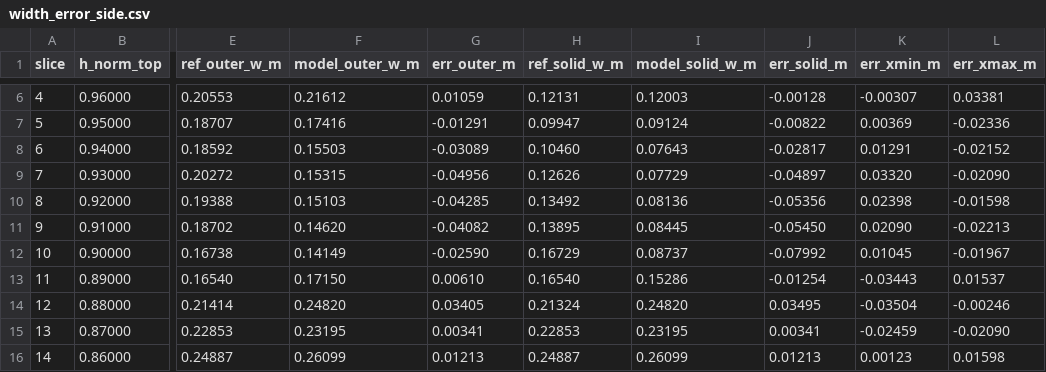
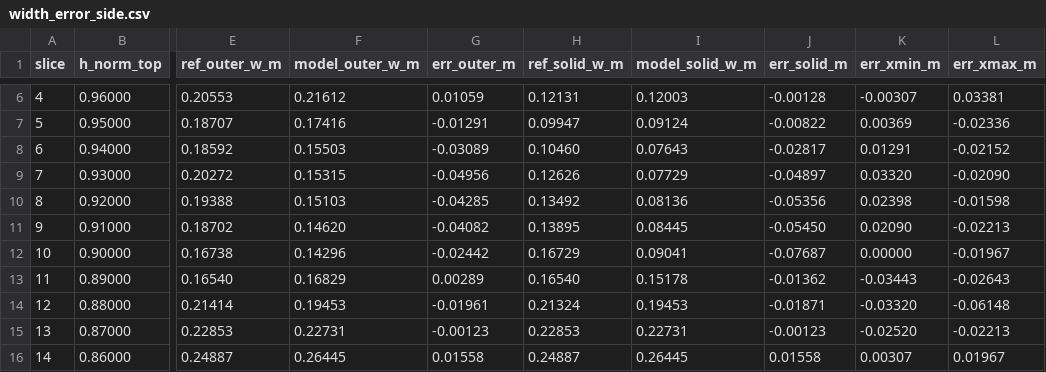
Before and after one commit to jared11stevenson-ops/Critter-, a CSV file: design/model_sheets/aruun/fidelity/proxy/width_error_side.csv, drawn as a sheet; only a part is shown, gaps mark what is left out; the diff covers the shown part only; the diff names each change by its address in the sheet, - before the commit and + after, or states it on an @@ line.

```diff
--- a/design/model_sheets/aruun/fidelity/proxy/width_error_side.csv
+++ b/design/model_sheets/aruun/fidelity/proxy/width_error_side.csv
-F12 (model_outer_w_m): 0.14149
+F12 (model_outer_w_m): 0.14296
-G12 (err_outer_m): -0.02590
+G12 (err_outer_m): -0.02442
-I12 (model_solid_w_m): 0.08737
+I12 (model_solid_w_m): 0.09041
-J12 (err_solid_m): -0.07992
+J12 (err_solid_m): -0.07687
-K12 (err_xmin_m): 0.01045
+K12 (err_xmin_m): 0.00000
-F13 (model_outer_w_m): 0.17150
+F13 (model_outer_w_m): 0.16829
-G13 (err_outer_m): 0.00610
+G13 (err_outer_m): 0.00289
-I13 (model_solid_w_m): 0.15286
+I13 (model_solid_w_m): 0.15178
-J13 (err_solid_m): -0.01254
+J13 (err_solid_m): -0.01362
-L13 (err_xmax_m): 0.01537
+L13 (err_xmax_m): -0.02643
-F14 (model_outer_w_m): 0.24820
+F14 (model_outer_w_m): 0.19453
-G14 (err_outer_m): 0.03405
+G14 (err_outer_m): -0.01961
-I14 (model_solid_w_m): 0.24820
+I14 (model_solid_w_m): 0.19453
-J14 (err_solid_m): 0.03495
+J14 (err_solid_m): -0.01871
-K14 (err_xmin_m): -0.03504
+K14 (err_xmin_m): -0.03320
-L14 (err_xmax_m): -0.00246
+L14 (err_xmax_m): -0.06148
-F15 (model_outer_w_m): 0.23195
+F15 (model_outer_w_m): 0.22731
-G15 (err_outer_m): 0.00341
+G15 (err_outer_m): -0.00123
-I15 (model_solid_w_m): 0.23195
+I15 (model_solid_w_m): 0.22731
-J15 (err_solid_m): 0.00341
+J15 (err_solid_m): -0.00123
-K15 (err_xmin_m): -0.02459
+K15 (err_xmin_m): -0.02520
-L15 (err_xmax_m): -0.02090
+L15 (err_xmax_m): -0.02213
-F16 (model_outer_w_m): 0.26099
+F16 (model_outer_w_m): 0.26445
-G16 (err_outer_m): 0.01213
+G16 (err_outer_m): 0.01558
-I16 (model_solid_w_m): 0.26099
+I16 (model_solid_w_m): 0.26445
-J16 (err_solid_m): 0.01213
+J16 (err_solid_m): 0.01558
-K16 (err_xmin_m): 0.00123
+K16 (err_xmin_m): 0.00307
-L16 (err_xmax_m): 0.01598
+L16 (err_xmax_m): 0.01967
```
Also changed, not shown: 18 edited cells elsewhere in this file, design/model_sheets/aruun/fidelity/proxy/width_error_back.csv, design/model_sheets/aruun/fidelity/proxy/width_error_front.csv, 20 other files.
